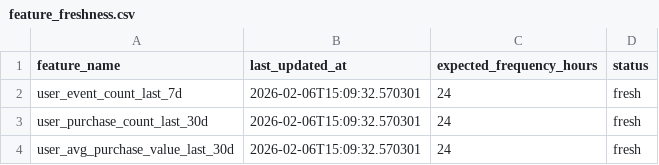
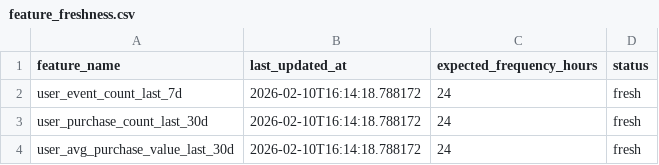
Before and after one commit to Laksha-python/feature-store, a CSV file: storage/freshness/feature_freshness.csv, drawn as a sheet.

```diff
--- a/storage/freshness/feature_freshness.csv
+++ b/storage/freshness/feature_freshness.csv
@@ -1,4 +1,4 @@
 feature_name,last_updated_at,expected_frequency_hours,status
-user_event_count_last_7d,2026-02-06T15:09:32.570301,24,fresh
-user_purchase_count_last_30d,2026-02-06T15:09:32.570301,24,fresh
-user_avg_purchase_value_last_30d,2026-02-06T15:09:32.570301,24,fresh
+user_event_count_last_7d,2026-02-10T16:14:18.788172,24,fresh
+user_purchase_count_last_30d,2026-02-10T16:14:18.788172,24,fresh
+user_avg_purchase_value_last_30d,2026-02-10T16:14:18.788172,24,fresh
```
Also changed, not shown: 25 other files.
